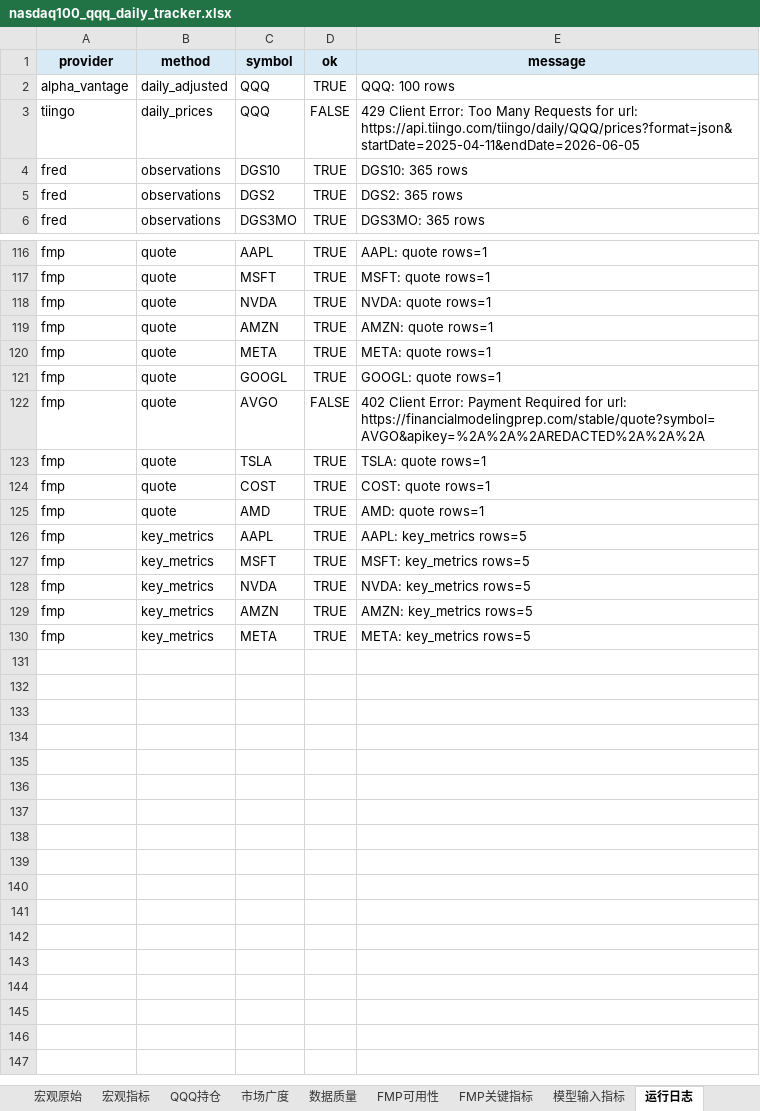
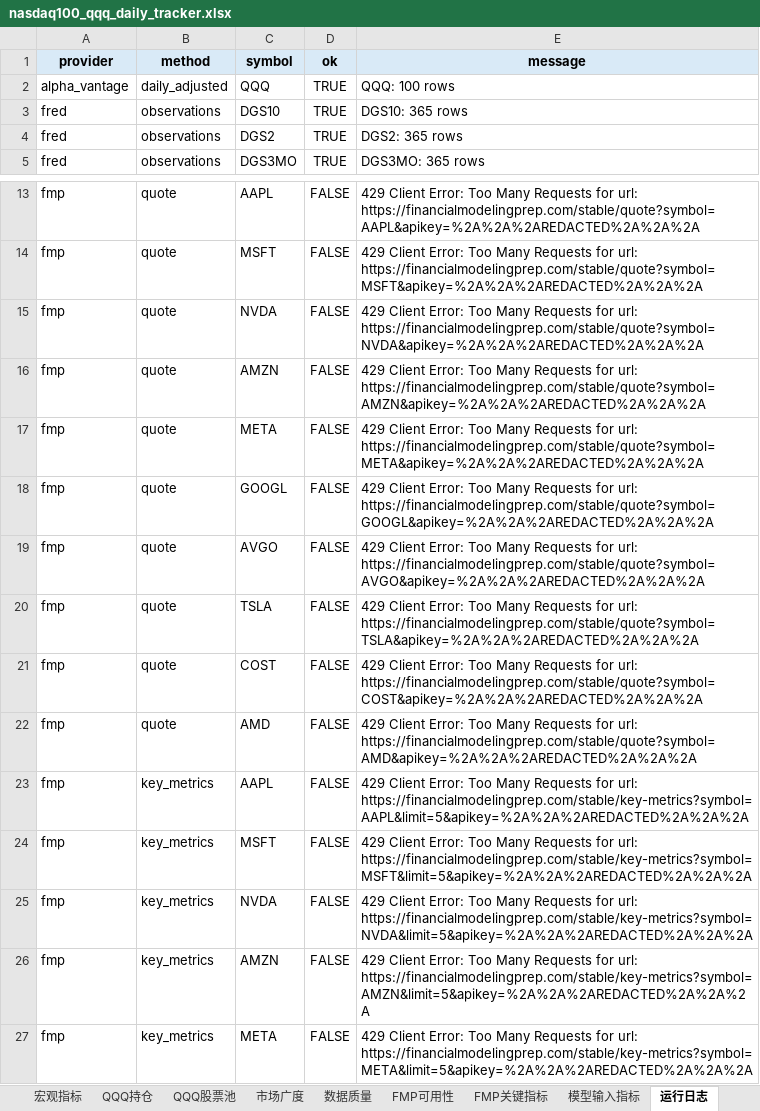
Before and after one commit to minzi9102/nasdaq100_github_action_tracker, an Excel workbook: reports/latest/nasdaq100_qqq_daily_tracker.xlsx, sheet 运行日志, drawn as a sheet; only a part is shown, gaps mark what is left out; values as stored, in another font and other column widths than the file's, no borders; removed rows and columns are numbered as before the commit, all else as after; the diff covers the shown part only; the diff names each change by its address in the sheet, - before the commit and + after, or states it on an @@ line.

Commit message:
feat(breadth): add cache-first breadth collection
Context
Goal: 优化市场广度与价格抓取链路，减少 Tiingo 无效请求并把 breadth 输出改成缓存优先、带质量标记的客观数据。
Reason: 现有 breadth 对全部持仓逐个拉 420 天 Tiingo 历史，429 后仍继续请求，且没有把 Invesco 证券类型、Tiingo 缓存和 FMP 最新价串起来。

Changes
Added: QQQ 持仓证券类型字段、qqq_equity_holdings.csv、Tiingo 历史缓存目录与 raw seed 回填、FMP batch_quote 及单票兜底。
Updated: breadth 计算改为 equity pool 过滤 + Tiingo 429 熔断 + 缓存优先 + FMP 最新价补齐；data_quality/model_input/manifest 同步输出 symbol 和 weight 覆盖率等质量字段。
Captured: 更新了 processed/latest/state 产物与最新 Excel 报表，记录本轮真实 rate limit 与覆盖情况。

State
Compile/Test: Passed
Side Effects: 运行时缓存目录已加入 .gitignore；当前真实 provider 状态下 breadth 仍受 Tiingo/FMP 限流影响，但会保留已有缓存并明确标记 coverage insufficient。

Next
可继续把 FMP 最新价的 provider 级 429 熔断补齐，并按需要把缓存预热策略扩展到更多 symbols。

```diff
--- a/reports/latest/nasdaq100_qqq_daily_tracker.xlsx (sheet 运行日志)
+++ b/reports/latest/nasdaq100_qqq_daily_tracker.xlsx (sheet 运行日志)
+sheet tab: QQQ股票池
-row 3: tiingo | daily_prices | QQQ | FALSE | 429 Client Error: Too Many Requests for url: https://api.tiingo.com/tiingo/daily/QQQ/prices?format=json&startDate=2025-04-11&endDate=2026-06-05
-D13:D18 (ok): TRUE
+D13:D18 (ok): FALSE
-E13 (message): AAPL: quote rows=1
+E13 (message): 429 Client Error: Too Many Requests for url: https://financialmodelingprep.com/stable/quote?symbol=AAPL&apikey=%2A%2A%2AREDACTED%2A%2A%2A
-E14 (message): MSFT: quote rows=1
+E14 (message): 429 Client Error: Too Many Requests for url: https://financialmodelingprep.com/stable/quote?symbol=MSFT&apikey=%2A%2A%2AREDACTED%2A%2A%2A
-E15 (message): NVDA: quote rows=1
+E15 (message): 429 Client Error: Too Many Requests for url: https://financialmodelingprep.com/stable/quote?symbol=NVDA&apikey=%2A%2A%2AREDACTED%2A%2A%2A
-E16 (message): AMZN: quote rows=1
+E16 (message): 429 Client Error: Too Many Requests for url: https://financialmodelingprep.com/stable/quote?symbol=AMZN&apikey=%2A%2A%2AREDACTED%2A%2A%2A
-E17 (message): META: quote rows=1
+E17 (message): 429 Client Error: Too Many Requests for url: https://financialmodelingprep.com/stable/quote?symbol=META&apikey=%2A%2A%2AREDACTED%2A%2A%2A
-E18 (message): GOOGL: quote rows=1
+E18 (message): 429 Client Error: Too Many Requests for url: https://financialmodelingprep.com/stable/quote?symbol=GOOGL&apikey=%2A%2A%2AREDACTED%2A%2A%2A
-E19 (message): 402 Client Error: Payment Required for url:…
+E19 (message): 429 Client Error: Too Many Requests for url:…
-D20:D27 (ok): TRUE
+D20:D27 (ok): FALSE
-E20 (message): TSLA: quote rows=1
+E20 (message): 429 Client Error: Too Many Requests for url: https://financialmodelingprep.com/stable/quote?symbol=TSLA&apikey=%2A%2A%2AREDACTED%2A%2A%2A
-E21 (message): COST: quote rows=1
+E21 (message): 429 Client Error: Too Many Requests for url: https://financialmodelingprep.com/stable/quote?symbol=COST&apikey=%2A%2A%2AREDACTED%2A%2A%2A
-E22 (message): AMD: quote rows=1
+E22 (message): 429 Client Error: Too Many Requests for url: https://financialmodelingprep.com/stable/quote?symbol=AMD&apikey=%2A%2A%2AREDACTED%2A%2A%2A
-E23 (message): AAPL: key_metrics rows=5
+E23 (message): 429 Client Error: Too Many Requests for url: https://financialmodelingprep.com/stable/key-metrics?symbol=AAPL&limit=5&apikey=%2A%2A%2AREDACTED%2A%2A%2A
-E24 (message): MSFT: key_metrics rows=5
+E24 (message): 429 Client Error: Too Many Requests for url: https://financialmodelingprep.com/stable/key-metrics?symbol=MSFT&limit=5&apikey=%2A%2A%2AREDACTED%2A%2A%2A
-E25 (message): NVDA: key_metrics rows=5
+E25 (message): 429 Client Error: Too Many Requests for url: https://financialmodelingprep.com/stable/key-metrics?symbol=NVDA&limit=5&apikey=%2A%2A%2AREDACTED%2A%2A%2A
-E26 (message): AMZN: key_metrics rows=5
+E26 (message): 429 Client Error: Too Many Requests for url: https://financialmodelingprep.com/stable/key-metrics?symbol=AMZN&limit=5&apikey=%2A%2A%2AREDACTED%2A%2A%2A
-E27 (message): META: key_metrics rows=5
+E27 (message): 429 Client Error: Too Many Requests for url: https://financialmodelingprep.com/stable/key-metrics?symbol=META&limit=5&apikey=%2A%2A%2AREDACTED%2A%2A%2A
```
Also changed, not shown: 1 added row, 103 removed rows and 2 edited cells elsewhere in this sheet, sheet FMP关键指标, sheet QQQ持仓, sheet 模型输入指标, sheet 数据质量, sheet FMP可用性, sheet 市场广度, 25 other files.
